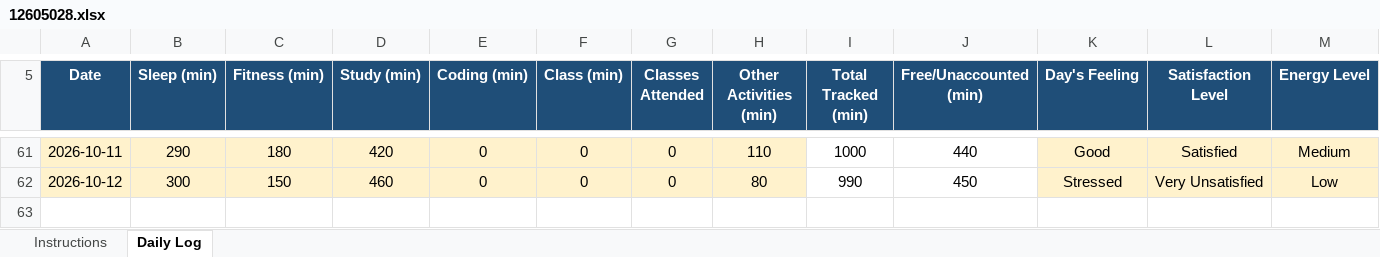
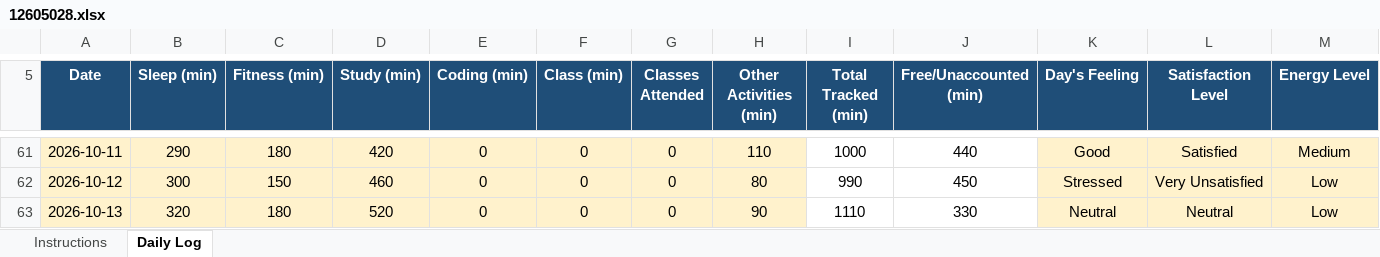
Before and after one commit to RiyaKumari2602/cap776, an Excel workbook: 12605028.xlsx, sheet Daily Log, drawn as a sheet; only a part is shown, gaps mark what is left out; values as stored, in another font and other column widths than the file's, no borders; conditional formats not drawn; rows hold the shown columns only; the diff names each change by its address in the sheet, - before the commit and + after, or states it on an @@ line.

Commit message:
my updated data

```diff
--- a/12605028.xlsx (sheet Daily Log)
+++ b/12605028.xlsx (sheet Daily Log)
+row 63: 2026-10-13 | 320 | 180 | 520 | 0 | 0 | 0 | 90 | 1110 | 330 | Neutral | Neutral | Low
```
